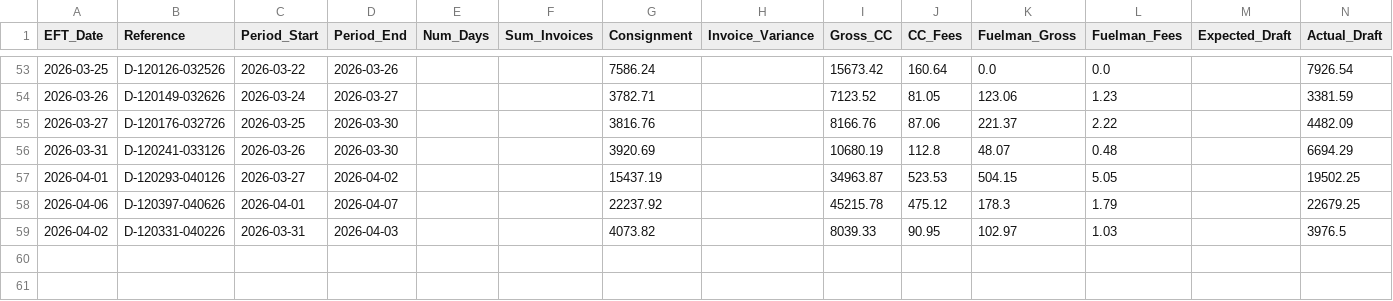
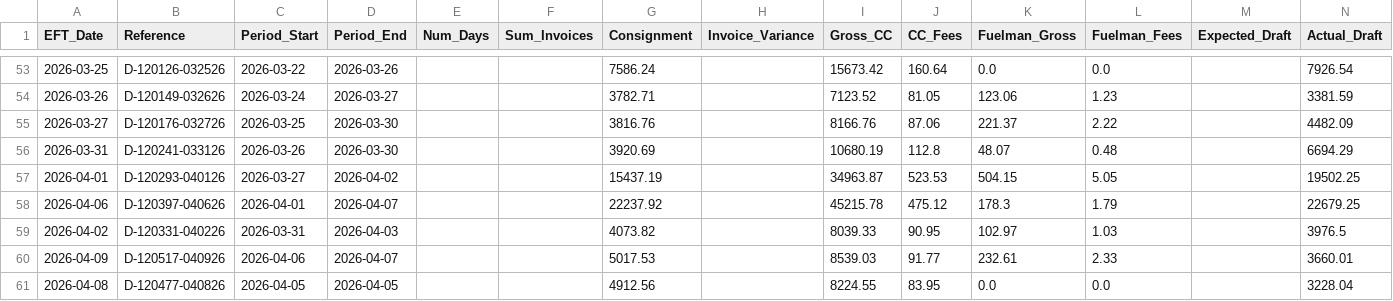
Before and after one commit to JeromeMJ/powwow-fuel-dashboard, a CSV file: data/eft_recon.csv, drawn as a sheet; only a part is shown, gaps mark what is left out; rows hold the shown columns only; the diff names each change by its address in the sheet, - before the commit and + after, or states it on an @@ line.

Commit message:
Auto-update data

```diff
--- a/data/eft_recon.csv
+++ b/data/eft_recon.csv
+row 60: 2026-04-09 | D-120517-040926 | 2026-04-06 | 2026-04-07 |  |  | 5017.53 |  | 8539.03 | 91.77 | 232.61 | 2.33 |  | 3660.01
+row 61: 2026-04-08 | D-120477-040826 | 2026-04-05 | 2026-04-05 |  |  | 4912.56 |  | 8224.55 | 83.95 | 0.0 | 0.0 |  | 3228.04
```
Also changed, not shown: data/daily_recon.csv, 1 other file.
